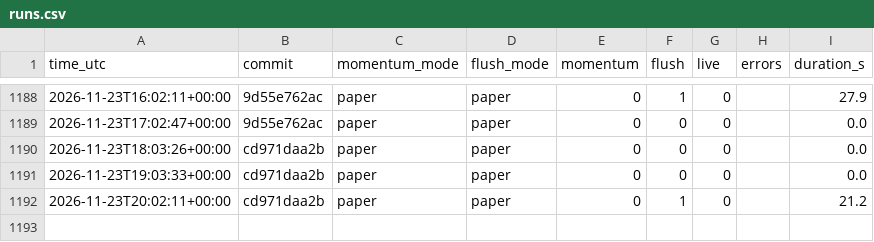
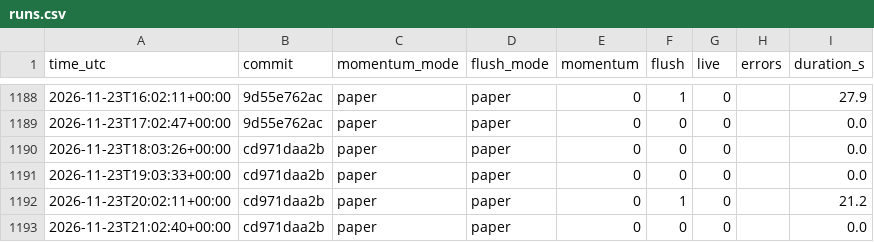
Before and after one commit to daijobudesu69/Crypto-RMF, a CSV file: state/runs.csv, drawn as a sheet; only a part is shown, gaps mark what is left out.

```diff
--- a/state/runs.csv
+++ b/state/runs.csv
@@ -1192 +1192,2 @@ time_utc,commit,momentum_mode,flush_mode,momentum,flush,live,errors,duration_s
 2026-11-23T20:02:11+00:00,cd971daa2b,paper,paper,0,1,0,,21.2
+2026-11-23T21:02:40+00:00,cd971daa2b,paper,paper,0,0,0,,0.0
```
